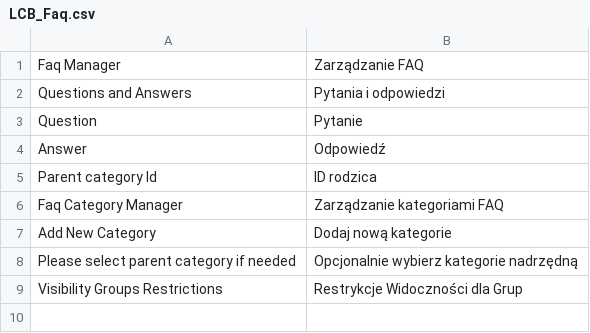
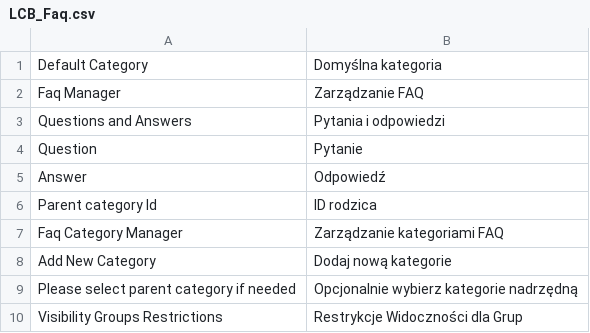
Before and after one commit to lcbrq/magento-LCB_Faq, a CSV file: app/locale/pl_PL/LCB_Faq.csv, drawn as a sheet; the diff names each change by its address in the sheet, - before the commit and + after, or states it on an @@ line.

Commit message:
Add default category config and minor visibility refactor

```diff
--- a/app/locale/pl_PL/LCB_Faq.csv
+++ b/app/locale/pl_PL/LCB_Faq.csv
+row 1: Default Category | Domyślna kategoria
```
Also changed, not shown: 7 other files.
